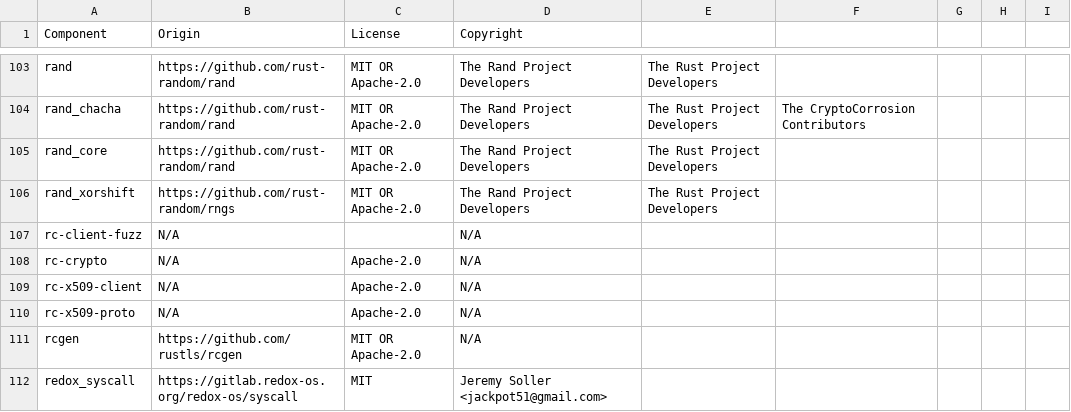
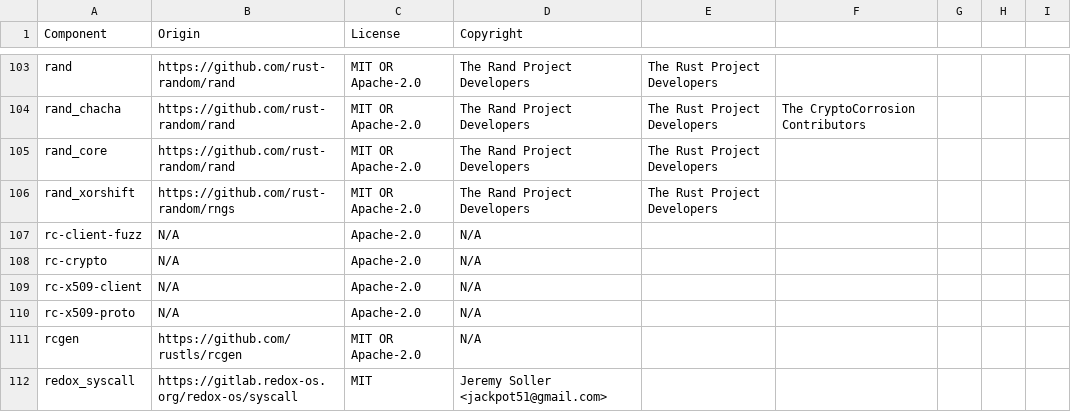
Before and after one commit to DataDog/libdd-rc, a CSV file: LICENSE-3rdparty.csv, drawn as a sheet; only a part is shown, gaps mark what is left out.

Commit message:
chore(license): generate 3rdparty BOM

```diff
--- a/LICENSE-3rdparty.csv
+++ b/LICENSE-3rdparty.csv
@@ -106,3 +106,3 @@ rand_core,https://github.com/rust-random/rand,MIT OR Apache-2.0,The Rand Project
 rand_xorshift,https://github.com/rust-random/rngs,MIT OR Apache-2.0,The Rand Project Developers, The Rust Project Developers
-rc-client-fuzz,N/A,,N/A
+rc-client-fuzz,N/A,Apache-2.0,N/A
 rc-crypto,N/A,Apache-2.0,N/A
```
